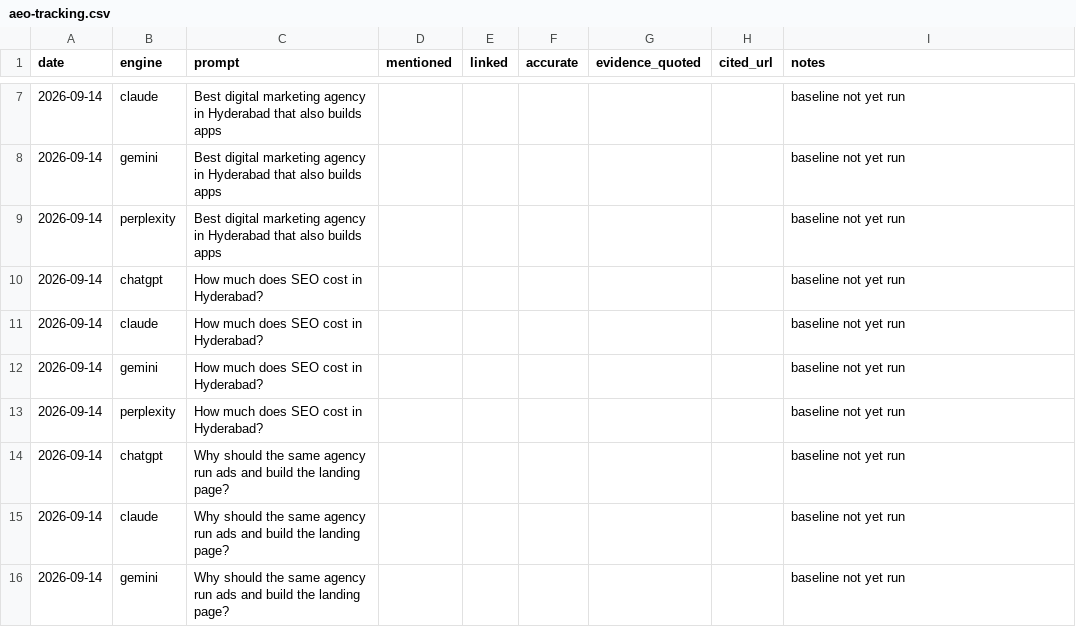
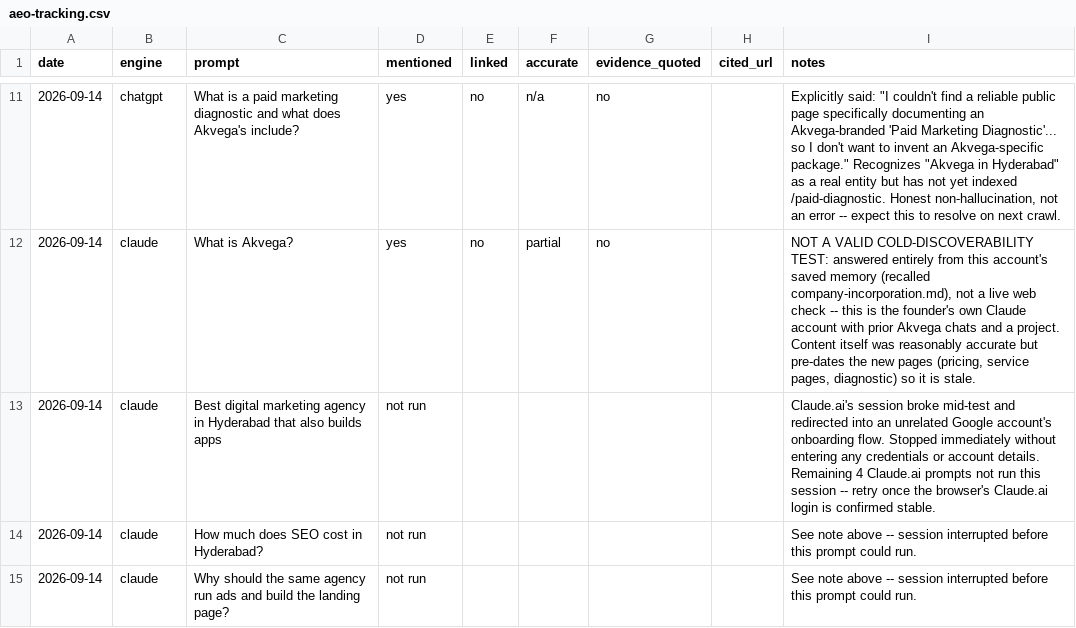
Before and after one commit to Eshwar-ui/akvega, a CSV file: aeo-tracking.csv, drawn as a sheet; only a part is shown, gaps mark what is left out; the diff covers the shown part only.

```diff
--- a/aeo-tracking.csv
+++ b/aeo-tracking.csv
@@ -7,10 +11,5 @@ date,engine,prompt,mentioned,linked,accurate,evidence_quoted,cited_url,notes
-2026-09-14,claude,"Best digital marketing agency in Hyderabad that also builds apps",,,,,,baseline not yet run
-2026-09-14,gemini,"Best digital marketing agency in Hyderabad that also builds apps",,,,,,baseline not yet run
-2026-09-14,perplexity,"Best digital marketing agency in Hyderabad that also builds apps",,,,,,baseline not yet run
-2026-09-14,chatgpt,"How much does SEO cost in Hyderabad?",,,,,,baseline not yet run
-2026-09-14,claude,"How much does SEO cost in Hyderabad?",,,,,,baseline not yet run
-2026-09-14,gemini,"How much does SEO cost in Hyderabad?",,,,,,baseline not yet run
-2026-09-14,perplexity,"How much does SEO cost in Hyderabad?",,,,,,baseline not yet run
-2026-09-14,chatgpt,"Why should the same agency run ads and build the landing page?",,,,,,baseline not yet run
-2026-09-14,claude,"Why should the same agency run ads and build the landing page?",,,,,,baseline not yet run
-2026-09-14,gemini,"Why should the same agency run ads and build the landing page?",,,,,,baseline not yet run
+2026-09-14,chatgpt,"What is a paid marketing diagnostic and what does Akvega's include?",yes,no,n/a,no,,"Explicitly said: ""I couldn't find a reliable public page specifically documenting an Akvega-branded 'Paid Marketing Diagnostic'... so I don't want to invent an Akvega-specific package."" Recognizes ""Akvega in Hyderabad"" as a real entity but has not yet indexed /paid-diagnostic. Honest non-hallucination, not an error -- expect this to resolve on next crawl."
+2026-09-14,claude,"What is Akvega?",yes,no,partial,no,,"NOT A VALID COLD-DISCOVERABILITY TEST: answered entirely from this account's saved memory (recalled company-incorporation.md), not a live web check -- this is the founder's own Claude account with prior Akvega chats and a project. Content itself was reasonably accurate but pre-dates the new pages (pricing, service pages, diagnostic) so it is stale."
+2026-09-14,claude,"Best digital marketing agency in Hyderabad that also builds apps",not run,,,,,"Claude.ai's session broke mid-test and redirected into an unrelated Google account's onboarding flow. Stopped immediately without entering any credentials or account details. Remaining 4 Claude.ai prompts not run this session -- retry once the browser's Claude.ai login is confirmed stable."
+2026-09-14,claude,"How much does SEO cost in Hyderabad?",not run,,,,,"See note above -- session interrupted before this prompt could run."
+2026-09-14,claude,"Why should the same agency run ads and build the landing page?",not run,,,,,"See note above -- session interrupted before this prompt could run."
```
Also changed, not shown: 11 added rows, 6 removed rows and 13 edited cells elsewhere in this file, 1 other file.
